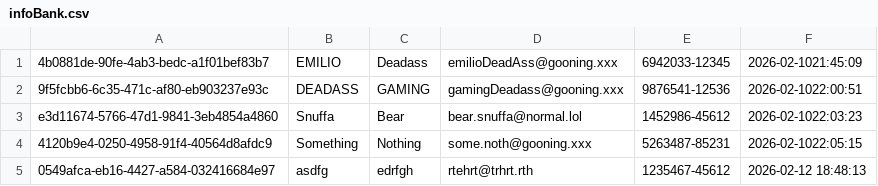
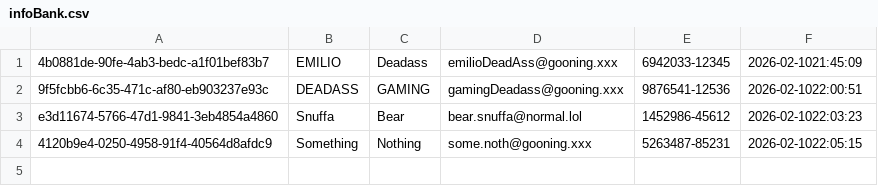
Before and after one commit to rvt-student-demo/java-oop-24DP1EPene, a CSV file: data/infoBank.csv, drawn as a sheet.

```diff
--- a/data/infoBank.csv
+++ b/data/infoBank.csv
@@ -4,2 +4 @@ e3d11674-5766-47d1-9841-3eb4854a4860,Snuffa,Bear,bear.snuffa@normal.lol,1452986-
 4120b9e4-0250-4958-91f4-40564d8afdc9,Something,Nothing,some.noth@gooning.xxx,5263487-85231,2026-02-1022:05:15
-0549afca-eb16-4427-a584-032416684e97, asdfg, edrfgh, rtehrt@trhrt.rth, 1235467-45612, 2026-02-12 18:48:13
```
Also changed, not shown: 2 other files.
